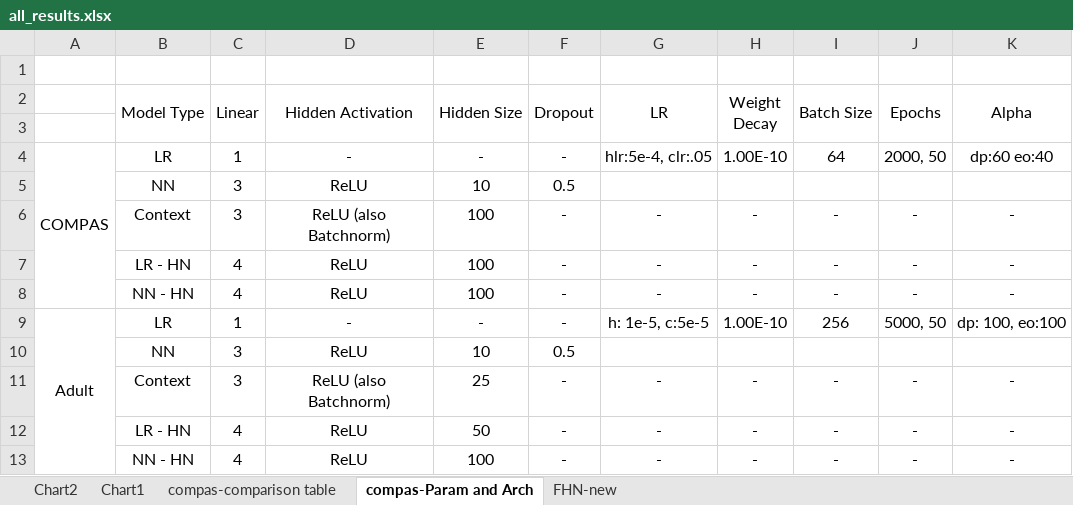
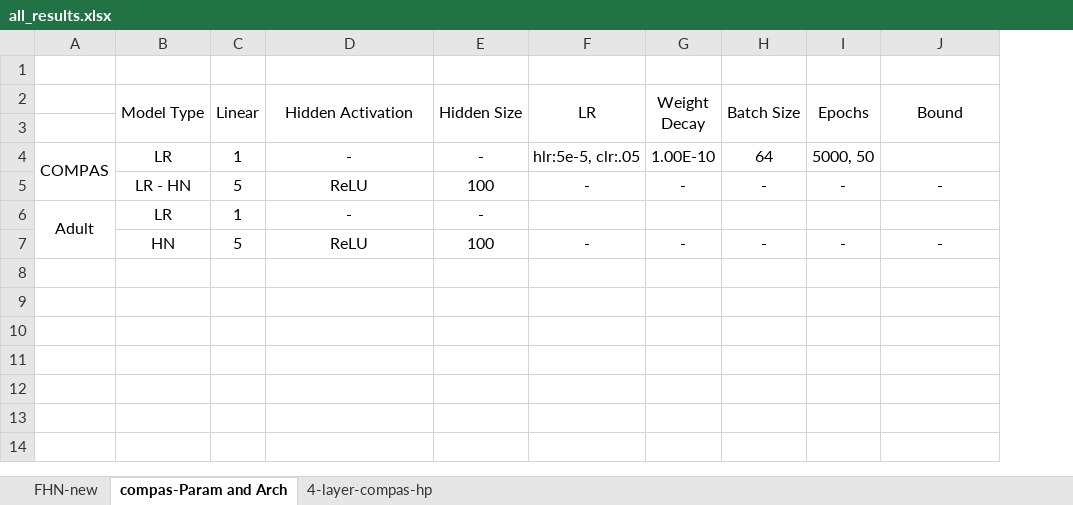
Before and after one commit to alycia-noel/Robust-PFL-Under-Fairness-Heterogeneity, an Excel workbook: experiments/all_results.xlsx, sheet compas-Param and Arch, drawn as a sheet; values as stored, in another font and other column widths than the file's, no borders; removed rows and columns are numbered as before the commit, all else as after; the diff names each change by its address in the sheet, - before the commit and + after, or states it on an @@ line.

```diff
--- a/experiments/all_results.xlsx (sheet compas-Param and Arch)
+++ b/experiments/all_results.xlsx (sheet compas-Param and Arch)
-sheet tab: Chart2
-sheet tab: Chart1
-sheet tab: compas-comparison table
+sheet tab: 4-layer-compas-hp
@@ sheet tab order changed: FHN-new | compas-Param and Arch | 4-layer-compas-hp @@
-column F (Dropout), row 4: -; row 7: -; row 9: -; row 13: -
-J2: Alpha
+J2: Bound
-F4 (LR): hlr:5e-4, clr:.05
+F4 (LR): hlr:5e-5, clr:.05
-I4 (Epochs): 2000, 50
+I4 (Epochs): 5000, 50
-J4 (Bound): dp:60 eo:40
+J4 (Bound): (empty)
-row 5:  | NN | 3 | ReLU | 10 | 0.5
-row 6:  | Context | 3 | ReLU (also Batchnorm) | 100 | - | - | - | - | - | -
-C5 (Linear): 4
+C5 (Linear): 5
-row 8:  | NN - HN | 4 | ReLU | 100 | - | - | - | - | - | -
-F6 (LR): h: 1e-5, c:5e-5
+F6 (LR): (empty)
-G6 (Weight Decay): 1.00E-10
+G6 (Weight Decay): (empty)
-H6 (Batch Size): 256
+H6 (Batch Size): (empty)
-I6 (Epochs): 5000, 50
+I6 (Epochs): (empty)
-J6 (Bound): dp: 100, eo:100
+J6 (Bound): (empty)
-row 10:  | NN | 3 | ReLU | 10 | 0.5
-row 11:  | Context | 3 | ReLU (also Batchnorm) | 25 | - | - | - | - | - | -
-row 12:  | LR - HN | 4 | ReLU | 50 | - | - | - | - | - | -
-B7 (Model Type): NN - HN
+B7 (Model Type): HN
-C7 (Linear): 4
+C7 (Linear): 5
```
Also changed, not shown: sheet FHN-new, charts or pictures, 1 other file.
